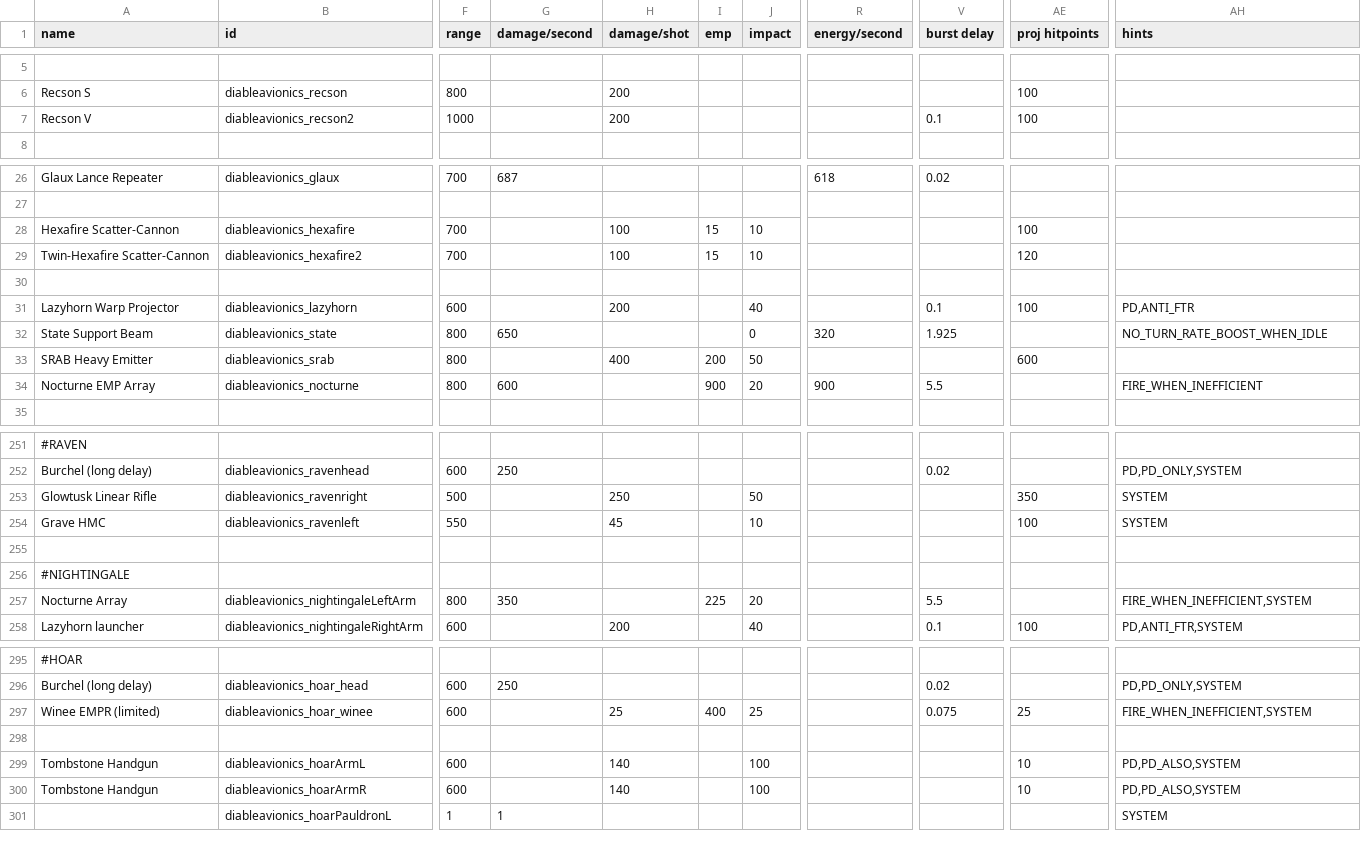
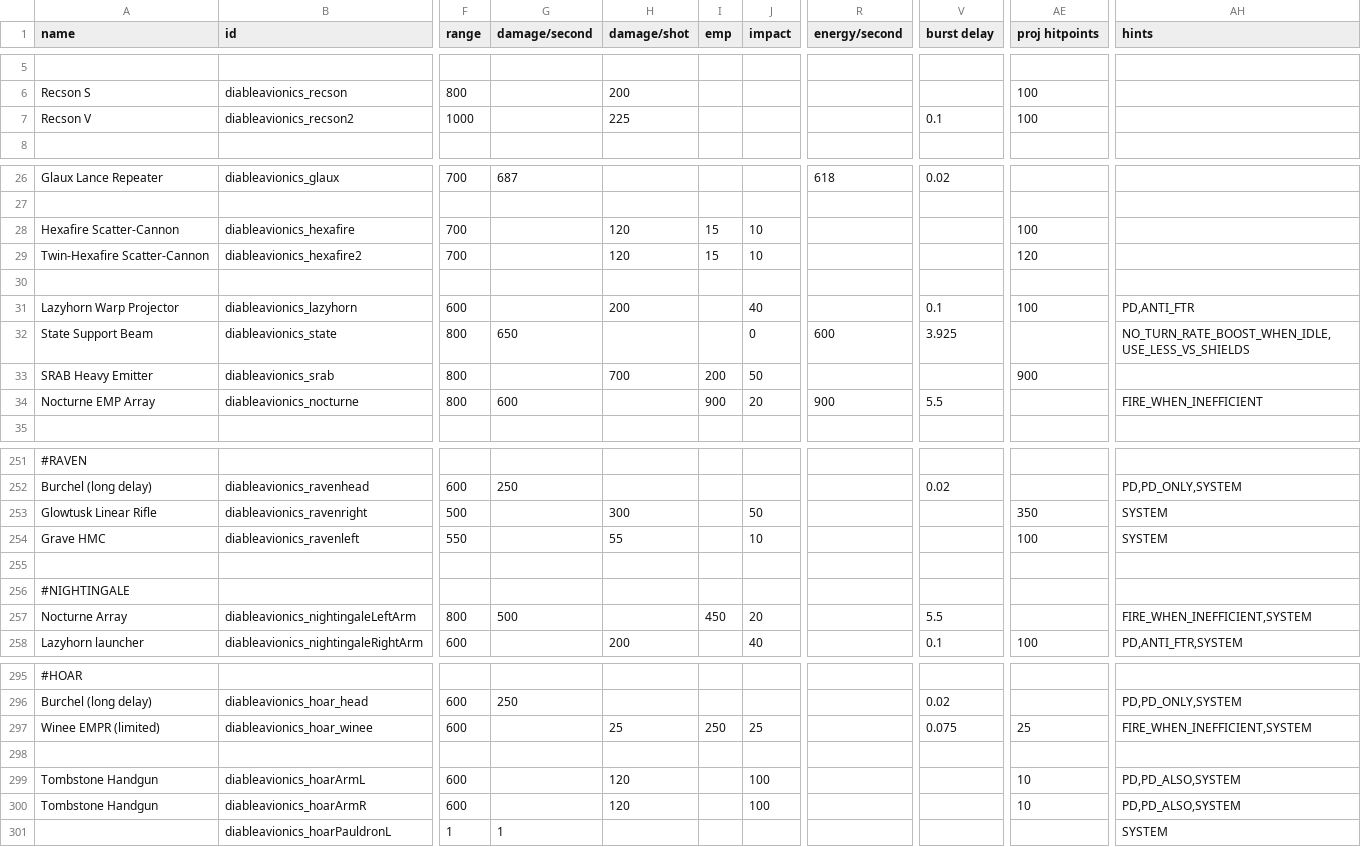
Before and after one commit to CaymonJoestar/Diable-Avionics, a CSV file: data/weapons/weapon_data.csv, drawn as a sheet; only a part is shown, gaps mark what is left out; the diff covers the shown part only; the diff names each change by its address in the sheet, - before the commit and + after, or states it on an @@ line.

```diff
--- a/data/weapons/weapon_data.csv
+++ b/data/weapons/weapon_data.csv
-H7 (damage/shot): 200
+H7 (damage/shot): 225
-H28:H29 (damage/shot): 100
+H28:H29 (damage/shot): 120
-R32 (energy/second): 320
+R32 (energy/second): 600
-V32 (burst delay): 1.925
+V32 (burst delay): 3.925
-AH32 (hints): NO_TURN_RATE_BOOST_WHEN_IDLE
+AH32 (hints): NO_TURN_RATE_BOOST_WHEN_IDLE,USE_LESS_VS_SHIELDS
-H33 (damage/shot): 400
+H33 (damage/shot): 700
-AE33 (proj hitpoints): 600
+AE33 (proj hitpoints): 900
-H253 (damage/shot): 250
+H253 (damage/shot): 300
-H254 (damage/shot): 45
+H254 (damage/shot): 55
-G257 (damage/second): 350
+G257 (damage/second): 500
-I257 (emp): 225
+I257 (emp): 450
-I297 (emp): 400
+I297 (emp): 250
-H299:H300 (damage/shot): 140
+H299:H300 (damage/shot): 120
```
Also changed, not shown: 5 edited cells elsewhere in this file, data/hullmods/hull_mods.csv, data/hulls/ship_data.csv, 27 other files.
